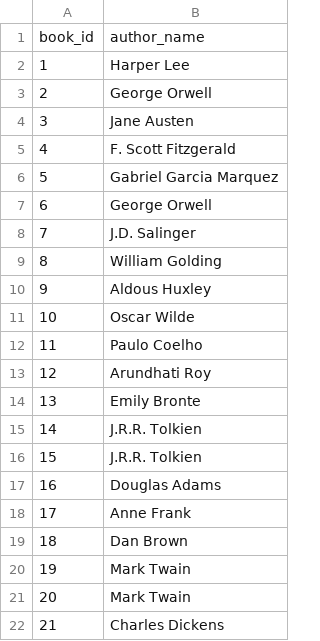
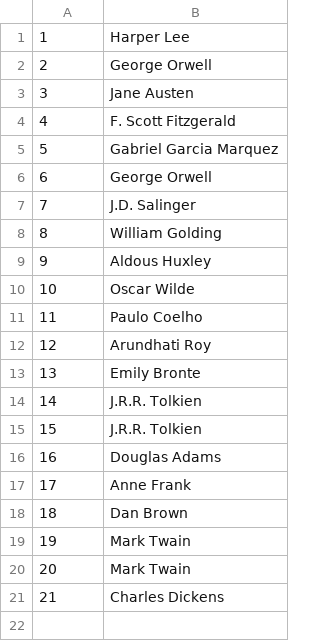
Before and after one commit to DhrutikS257/LMS_Database, a CSV file: CSVData/Book_Authors.csv, drawn as a sheet.

```diff
--- a/CSVData/Book_Authors.csv
+++ b/CSVData/Book_Authors.csv
@@ -1,2 +1 @@
-book_id,author_name
 1,Harper Lee
```
Also changed, not shown: CSVData/Book_Loans.csv, 7 other files.
